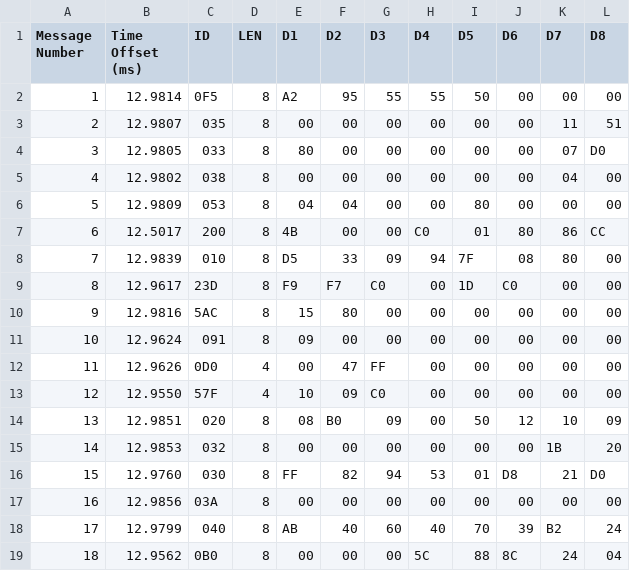
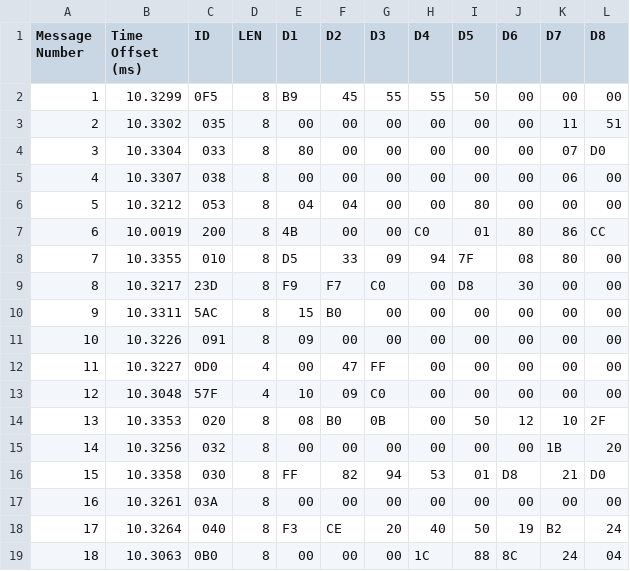
Before and after one commit to elias4096/canscrape, a CSV file: src/output.csv, drawn as a sheet; only a part is shown; the diff covers the shown part only.

```diff
--- a/src/output.csv
+++ b/src/output.csv
@@ -1,19 +1,19 @@
 Message Number,Time Offset (ms),ID,LEN,D1,D2,D3,D4,D5,D6,D7,D8
-1,12.9814,0F5,8,A2,95,55,55,50,00,00,00
-2,12.9807,035,8,00,00,00,00,00,00,11,51
-3,12.9805,033,8,80,00,00,00,00,00,07,D0
-4,12.9802,038,8,00,00,00,00,00,00,04,00
-5,12.9809,053,8,04,04,00,00,80,00,00,00
-6,12.5017,200,8,4B,00,00,C0,01,80,86,CC
-7,12.9839,010,8,D5,33,09,94,7F,08,80,00
-8,12.9617,23D,8,F9,F7,C0,00,1D,C0,00,00
-9,12.9816,5AC,8,15,80,00,00,00,00,00,00
-10,12.9624,091,8,09,00,00,00,00,00,00,00
-11,12.9626,0D0,4,00,47,FF,00,00,00,00,00
-12,12.9550,57F,4,10,09,C0,00,00,00,00,00
-13,12.9851,020,8,08,B0,09,00,50,12,10,09
-14,12.9853,032,8,00,00,00,00,00,00,1B,20
-15,12.9760,030,8,FF,82,94,53,01,D8,21,D0
-16,12.9856,03A,8,00,00,00,00,00,00,00,00
-17,12.9799,040,8,AB,40,60,40,70,39,B2,24
-18,12.9562,0B0,8,00,00,00,5C,88,8C,24,04
+1,10.3299,0F5,8,B9,45,55,55,50,00,00,00
+2,10.3302,035,8,00,00,00,00,00,00,11,51
+3,10.3304,033,8,80,00,00,00,00,00,07,D0
+4,10.3307,038,8,00,00,00,00,00,00,06,00
+5,10.3212,053,8,04,04,00,00,80,00,00,00
+6,10.0019,200,8,4B,00,00,C0,01,80,86,CC
+7,10.3355,010,8,D5,33,09,94,7F,08,80,00
+8,10.3217,23D,8,F9,F7,C0,00,D8,30,00,00
+9,10.3311,5AC,8,15,B0,00,00,00,00,00,00
+10,10.3226,091,8,09,00,00,00,00,00,00,00
+11,10.3227,0D0,4,00,47,FF,00,00,00,00,00
+12,10.3048,57F,4,10,09,C0,00,00,00,00,00
+13,10.3353,020,8,08,B0,0B,00,50,12,10,2F
+14,10.3256,032,8,00,00,00,00,00,00,1B,20
+15,10.3358,030,8,FF,82,94,53,01,D8,21,D0
+16,10.3261,03A,8,00,00,00,00,00,00,00,00
+17,10.3264,040,8,F3,CE,20,40,50,19,B2,24
+18,10.3063,0B0,8,00,00,00,1C,88,8C,24,04
```
Also changed, not shown: 139 edited cells elsewhere in this file, 2 other files.
